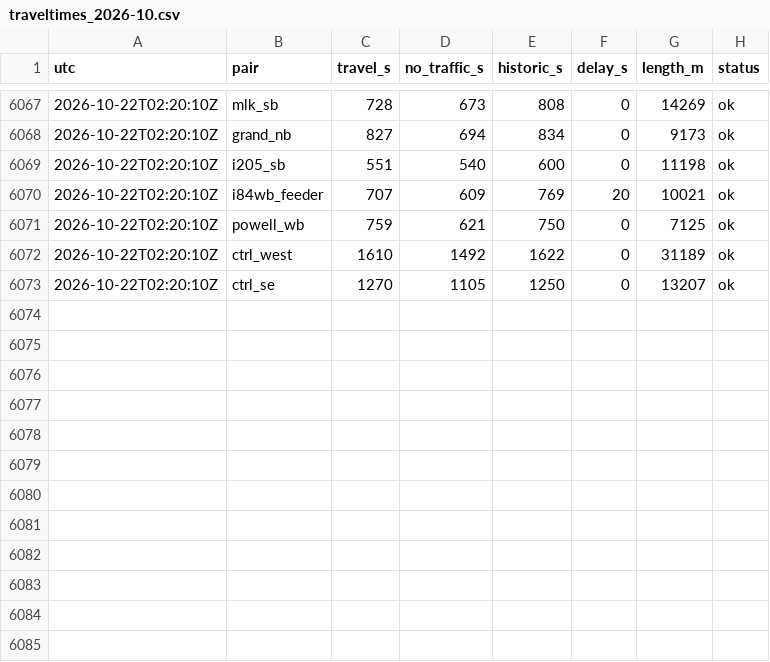
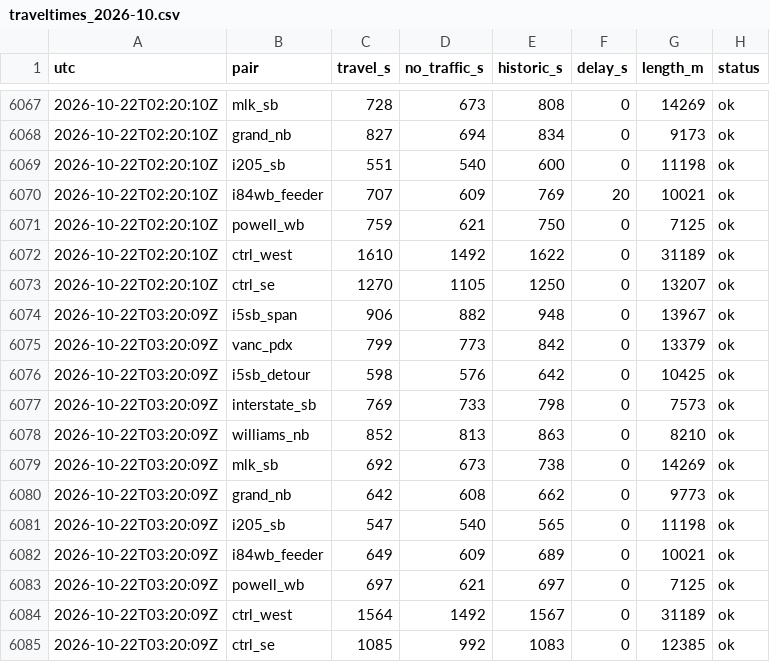
Before and after one commit to darcy0408/portland-traveltime-log, a CSV file: data/traveltimes_2026-10.csv, drawn as a sheet; only a part is shown, gaps mark what is left out.

```diff
--- a/data/traveltimes_2026-10.csv
+++ b/data/traveltimes_2026-10.csv
@@ -6073 +6073,13 @@ utc,pair,travel_s,no_traffic_s,historic_s,delay_s,length_m,status
 2026-10-22T02:20:10Z,ctrl_se,1270,1105,1250,0,13207,ok
+2026-10-22T03:20:09Z,i5sb_span,906,882,948,0,13967,ok
+2026-10-22T03:20:09Z,vanc_pdx,799,773,842,0,13379,ok
+2026-10-22T03:20:09Z,i5sb_detour,598,576,642,0,10425,ok
+2026-10-22T03:20:09Z,interstate_sb,769,733,798,0,7573,ok
+2026-10-22T03:20:09Z,williams_nb,852,813,863,0,8210,ok
+2026-10-22T03:20:09Z,mlk_sb,692,673,738,0,14269,ok
+2026-10-22T03:20:09Z,grand_nb,642,608,662,0,9773,ok
+2026-10-22T03:20:09Z,i205_sb,547,540,565,0,11198,ok
+2026-10-22T03:20:09Z,i84wb_feeder,649,609,689,0,10021,ok
+2026-10-22T03:20:09Z,powell_wb,697,621,697,0,7125,ok
+2026-10-22T03:20:09Z,ctrl_west,1564,1492,1567,0,31189,ok
+2026-10-22T03:20:09Z,ctrl_se,1085,992,1083,0,12385,ok
```
